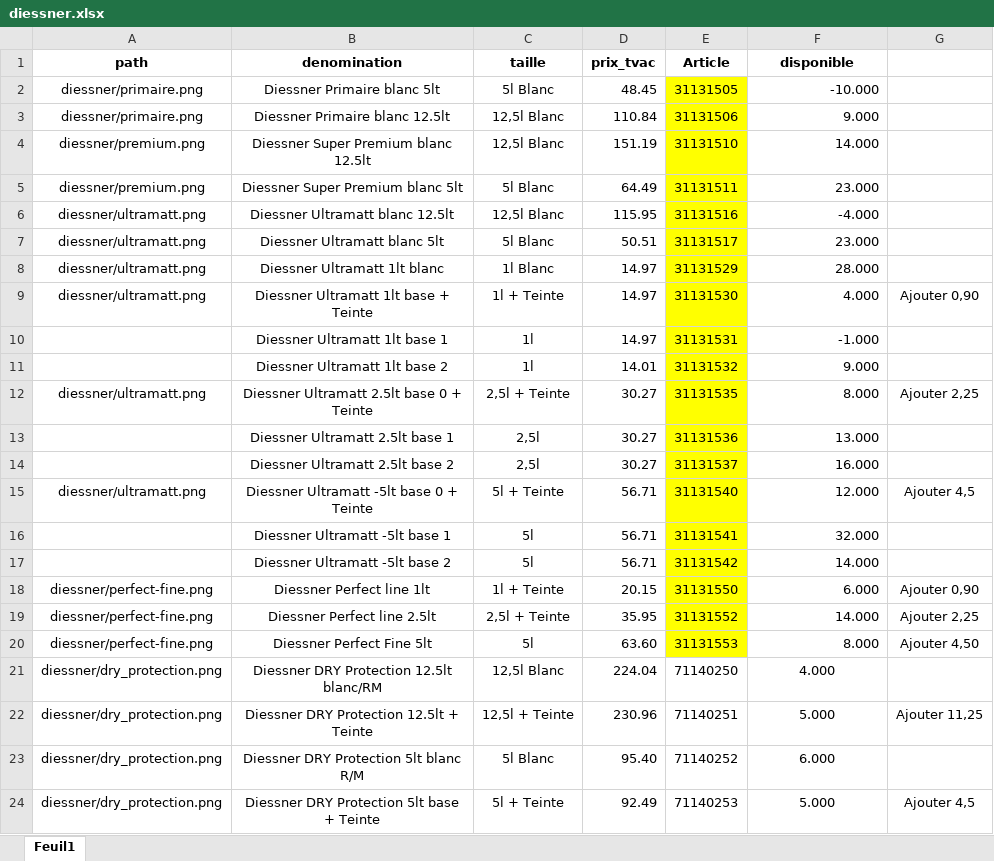
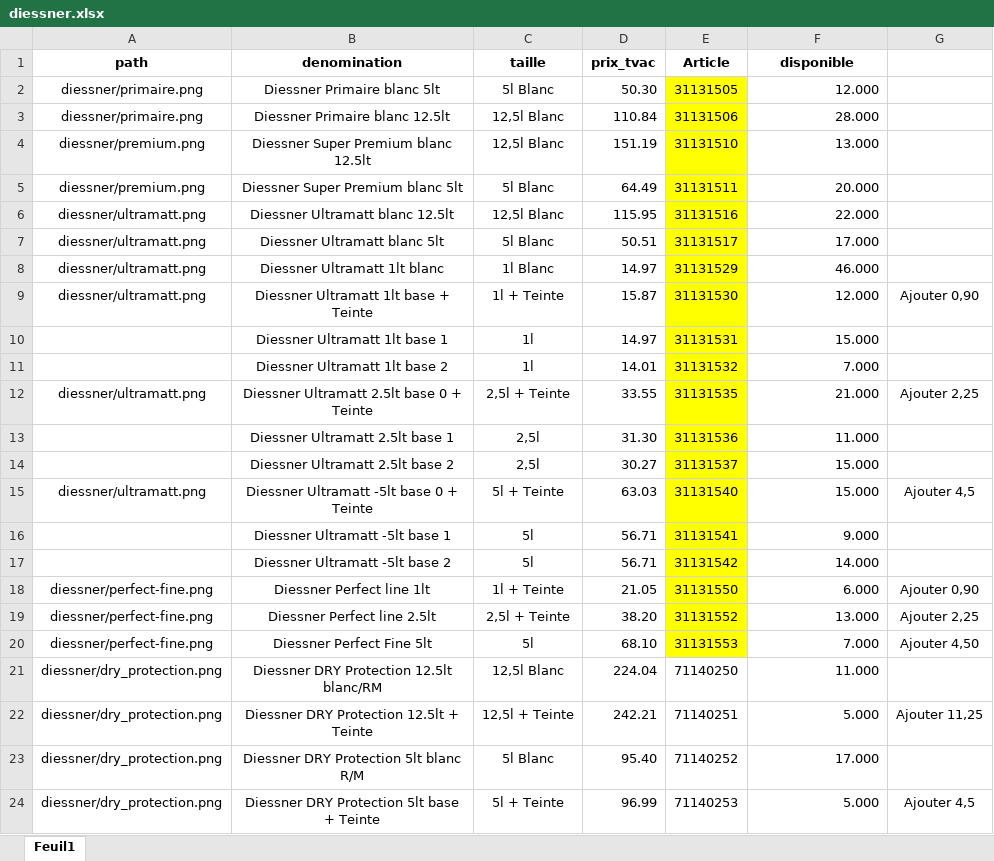
Before and after one commit to Ets-Braconnier/peintures, an Excel workbook: prix/diessner.xlsx, sheet Feuil1, drawn as a sheet; values as stored, in another font and other column widths than the file's, no borders; the diff names each change by its address in the sheet, - before the commit and + after, or states it on an @@ line.

```diff
--- a/prix/diessner.xlsx (sheet Feuil1)
+++ b/prix/diessner.xlsx (sheet Feuil1)
-D2 (prix_tvac): 48.45
+D2 (prix_tvac): 50.30
-F2 (disponible): -10.000
+F2 (disponible): 12.000
-F3 (disponible): 9.000
+F3 (disponible): 28.000
-F4 (disponible): 14.000
+F4 (disponible): 13.000
-F5 (disponible): 23.000
+F5 (disponible): 20.000
-F6 (disponible): -4.000
+F6 (disponible): 22.000
-F7 (disponible): 23.000
+F7 (disponible): 17.000
-F8 (disponible): 28.000
+F8 (disponible): 46.000
-D9 (prix_tvac): 14.97
+D9 (prix_tvac): 15.87
-F9 (disponible): 4.000
+F9 (disponible): 12.000
-F10 (disponible): -1.000
+F10 (disponible): 15.000
-F11 (disponible): 9.000
+F11 (disponible): 7.000
-D12 (prix_tvac): 30.27
+D12 (prix_tvac): 33.55
-F12 (disponible): 8.000
+F12 (disponible): 21.000
-D13 (prix_tvac): 30.27
+D13 (prix_tvac): 31.30
-F13 (disponible): 13.000
+F13 (disponible): 11.000
-F14 (disponible): 16.000
+F14 (disponible): 15.000
-D15 (prix_tvac): 56.71
+D15 (prix_tvac): 63.03
-F15 (disponible): 12.000
+F15 (disponible): 15.000
-F16 (disponible): 32.000
+F16 (disponible): 9.000
-D18 (prix_tvac): 20.15
+D18 (prix_tvac): 21.05
-D19 (prix_tvac): 35.95
+D19 (prix_tvac): 38.20
-F19 (disponible): 14.000
+F19 (disponible): 13.000
-D20 (prix_tvac): 63.60
+D20 (prix_tvac): 68.10
-F20 (disponible): 8.000
+F20 (disponible): 7.000
-F21 (disponible): 4.000
+F21 (disponible): 11.000
-F21:F24 alignment: center
+F21:F24 alignment: right
-D22 (prix_tvac): 230.96
+D22 (prix_tvac): 242.21
-F23 (disponible): 6.000
+F23 (disponible): 17.000
-D24 (prix_tvac): 92.49
+D24 (prix_tvac): 96.99
```
Also changed, not shown: prix/cecil-fongicide.xlsx, prix/hammerite.xlsx, 5 other files.
